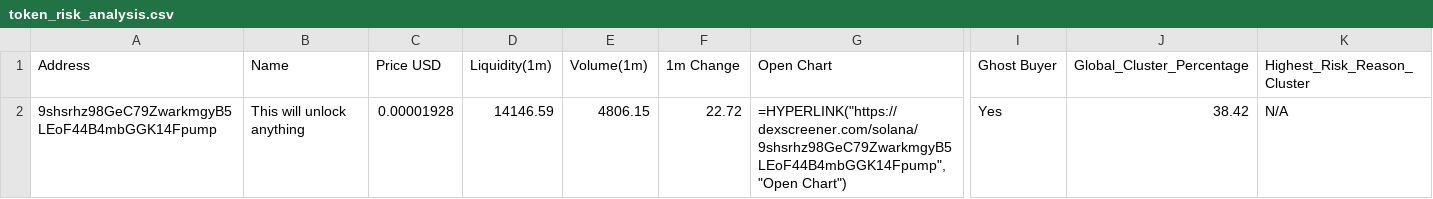
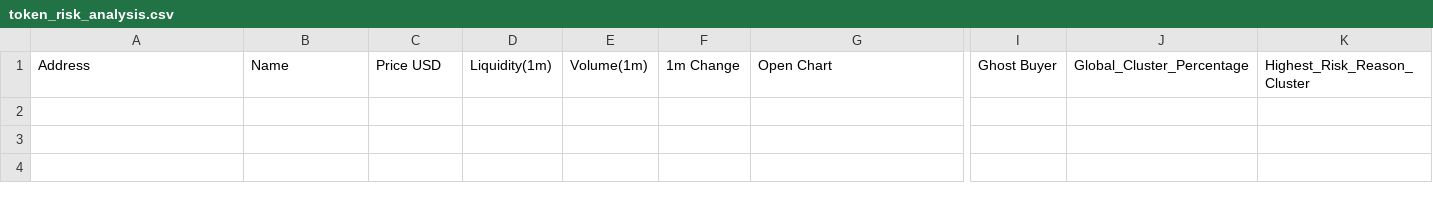
Before and after one commit to Rachid91674/SniperX-V3, a CSV file: token_risk_analysis.csv, drawn as a sheet; only a part is shown, gaps mark what is left out; rows hold the shown columns only; the diff names each change by its address in the sheet, - before the commit and + after, or states it on an @@ line.

```diff
--- a/token_risk_analysis.csv
+++ b/token_risk_analysis.csv
-row 2: 9shsrhz98GeC79ZwarkmgyB5LEoF44B4mbGGK14Fpump | This will unlock anything | 0.00001928 | 14146.59 | 4806.15 | 22.72 | =HYPERLINK("https://dexscreener.com/solana/9shsrhz98GeC79ZwarkmgyB5LEoF44B4mbGGK14Fpump","Open Chart") | Yes | 38.42 | N/A
```
Also changed, not shown: 4 other files.
